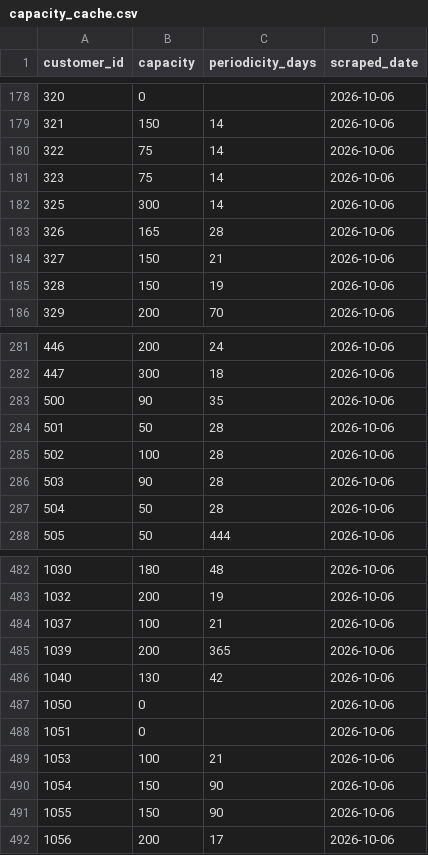
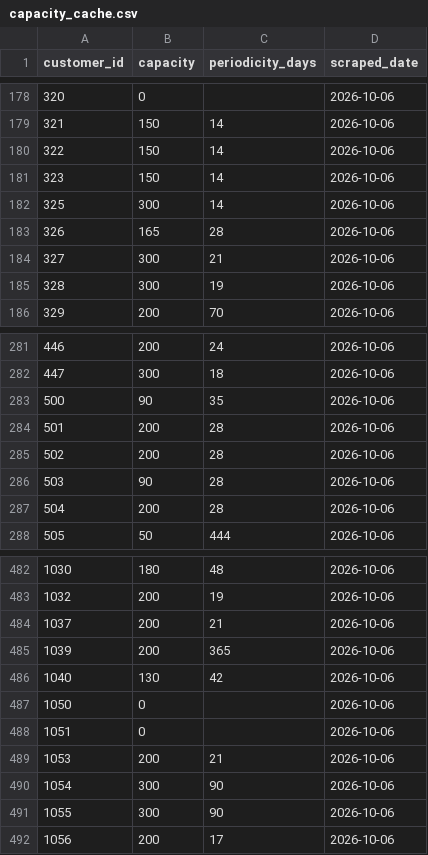
Before and after one commit to burnssargent-eng/blackbear_dashboard, a CSV file: capacity_cache.csv, drawn as a sheet; only a part is shown, gaps mark what is left out; the diff covers the shown part only.

```diff
--- a/capacity_cache.csv
+++ b/capacity_cache.csv
@@ -179,8 +179,8 @@ customer_id,capacity,periodicity_days,scraped_date
 321,150,14,2026-10-06
-322,75,14,2026-10-06
-323,75,14,2026-10-06
+322,150,14,2026-10-06
+323,150,14,2026-10-06
 325,300,14,2026-10-06
 326,165,28,2026-10-06
-327,150,21,2026-10-06
-328,150,19,2026-10-06
+327,300,21,2026-10-06
+328,300,19,2026-10-06
 329,200,70,2026-10-06
@@ -283,6 +283,6 @@ customer_id,capacity,periodicity_days,scraped_date
 500,90,35,2026-10-06
-501,50,28,2026-10-06
-502,100,28,2026-10-06
+501,200,28,2026-10-06
+502,200,28,2026-10-06
 503,90,28,2026-10-06
-504,50,28,2026-10-06
+504,200,28,2026-10-06
 505,50,444,2026-10-06
@@ -483,3 +483,3 @@ customer_id,capacity,periodicity_days,scraped_date
 1032,200,19,2026-10-06
-1037,100,21,2026-10-06
+1037,200,21,2026-10-06
 1039,200,365,2026-10-06
@@ -488,5 +488,5 @@ customer_id,capacity,periodicity_days,scraped_date
 1051,0,,2026-10-06
-1053,100,21,2026-10-06
-1054,150,90,2026-10-06
-1055,150,90,2026-10-06
+1053,200,21,2026-10-06
+1054,300,90,2026-10-06
+1055,300,90,2026-10-06
 1056,200,17,2026-10-06
```
Also changed, not shown: 14 edited cells elsewhere in this file, 6 other files.
